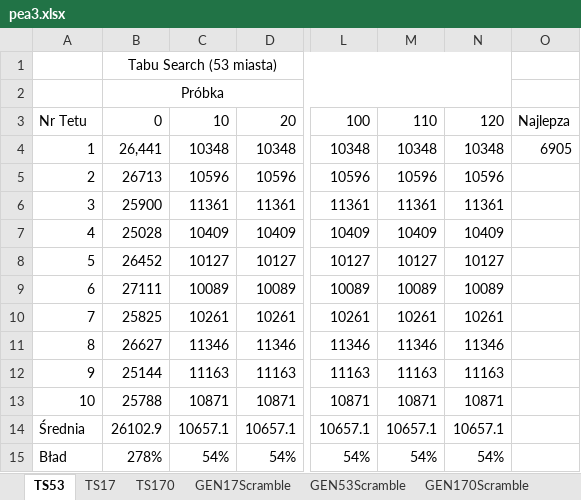
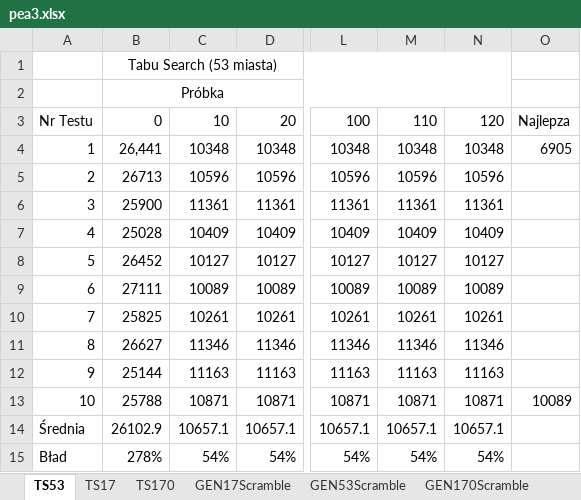
Before and after one commit to YaridTheBoi/PEA3, an Excel workbook: pea3.xlsx, sheet TS53, drawn as a sheet; only a part is shown, gaps mark what is left out; values as stored, in another font and other column widths than the file's, no borders; charts and pictures not drawn; the diff names each change by its address in the sheet, - before the commit and + after, or states it on an @@ line.

```diff
--- a/pea3.xlsx (sheet TS53)
+++ b/pea3.xlsx (sheet TS53)
-A3: Nr Tetu
+A3: Nr Testu
-O13: (empty)
+O13: 10089
```
Also changed, not shown: sheet GEN17Scramble, sheet GEN17Inverse, sheet GEN170Inverse, sheet GEN170Scramble, sheet GEN53Scramble, sheet GEN53Inverse, 2 more sheets, charts or pictures, 1 other file.
